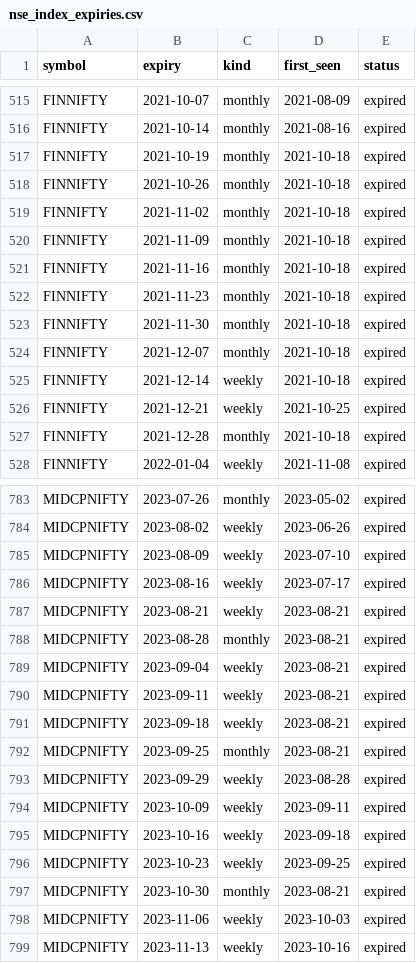
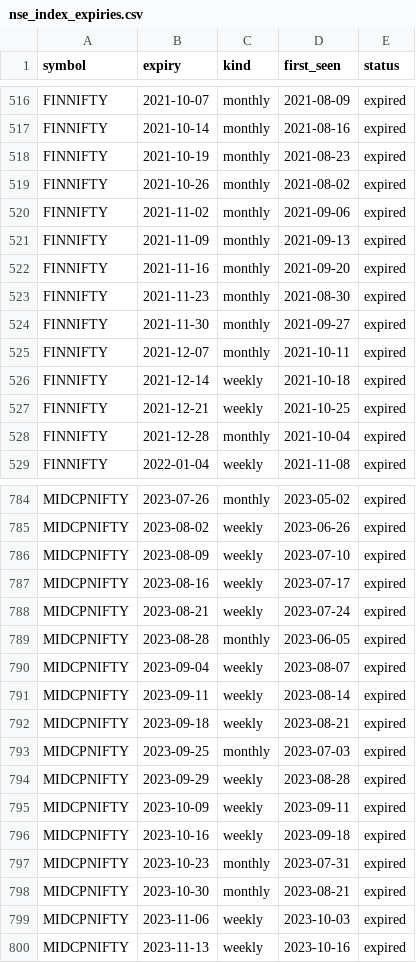
Before and after one commit to abhishekwasu-hue/AdvanceTradingPlatform, a CSV file: backend/app/instruments/data/nse_index_expiries.csv, drawn as a sheet; only a part is shown, gaps mark what is left out; the diff covers the shown part only.

```diff
--- a/backend/app/instruments/data/nse_index_expiries.csv
+++ b/backend/app/instruments/data/nse_index_expiries.csv
@@ -516,13 +517,13 @@ FINNIFTY,2021-10-07,monthly,2021-08-09,expired
 FINNIFTY,2021-10-14,monthly,2021-08-16,expired
-FINNIFTY,2021-10-19,monthly,2021-10-18,expired
-FINNIFTY,2021-10-26,monthly,2021-10-18,expired
-FINNIFTY,2021-11-02,monthly,2021-10-18,expired
-FINNIFTY,2021-11-09,monthly,2021-10-18,expired
-FINNIFTY,2021-11-16,monthly,2021-10-18,expired
-FINNIFTY,2021-11-23,monthly,2021-10-18,expired
-FINNIFTY,2021-11-30,monthly,2021-10-18,expired
-FINNIFTY,2021-12-07,monthly,2021-10-18,expired
+FINNIFTY,2021-10-19,monthly,2021-08-23,expired
+FINNIFTY,2021-10-26,monthly,2021-08-02,expired
+FINNIFTY,2021-11-02,monthly,2021-09-06,expired
+FINNIFTY,2021-11-09,monthly,2021-09-13,expired
+FINNIFTY,2021-11-16,monthly,2021-09-20,expired
+FINNIFTY,2021-11-23,monthly,2021-08-30,expired
+FINNIFTY,2021-11-30,monthly,2021-09-27,expired
+FINNIFTY,2021-12-07,monthly,2021-10-11,expired
 FINNIFTY,2021-12-14,weekly,2021-10-18,expired
 FINNIFTY,2021-12-21,weekly,2021-10-25,expired
-FINNIFTY,2021-12-28,monthly,2021-10-18,expired
+FINNIFTY,2021-12-28,monthly,2021-10-04,expired
 FINNIFTY,2022-01-04,weekly,2021-11-08,expired
@@ -786,8 +787,8 @@ MIDCPNIFTY,2023-08-09,weekly,2023-07-10,expired
 MIDCPNIFTY,2023-08-16,weekly,2023-07-17,expired
-MIDCPNIFTY,2023-08-21,weekly,2023-08-21,expired
-MIDCPNIFTY,2023-08-28,monthly,2023-08-21,expired
-MIDCPNIFTY,2023-09-04,weekly,2023-08-21,expired
-MIDCPNIFTY,2023-09-11,weekly,2023-08-21,expired
+MIDCPNIFTY,2023-08-21,weekly,2023-07-24,expired
+MIDCPNIFTY,2023-08-28,monthly,2023-06-05,expired
+MIDCPNIFTY,2023-09-04,weekly,2023-08-07,expired
+MIDCPNIFTY,2023-09-11,weekly,2023-08-14,expired
 MIDCPNIFTY,2023-09-18,weekly,2023-08-21,expired
-MIDCPNIFTY,2023-09-25,monthly,2023-08-21,expired
+MIDCPNIFTY,2023-09-25,monthly,2023-07-03,expired
 MIDCPNIFTY,2023-09-29,weekly,2023-08-28,expired
@@ -795,3 +796,3 @@ MIDCPNIFTY,2023-10-09,weekly,2023-09-11,expired
 MIDCPNIFTY,2023-10-16,weekly,2023-09-18,expired
-MIDCPNIFTY,2023-10-23,weekly,2023-09-25,expired
+MIDCPNIFTY,2023-10-23,monthly,2023-07-31,expired
 MIDCPNIFTY,2023-10-30,monthly,2023-08-21,expired
```
Also changed, not shown: 2 added rows and 41 edited cells elsewhere in this file, 1 other file.
